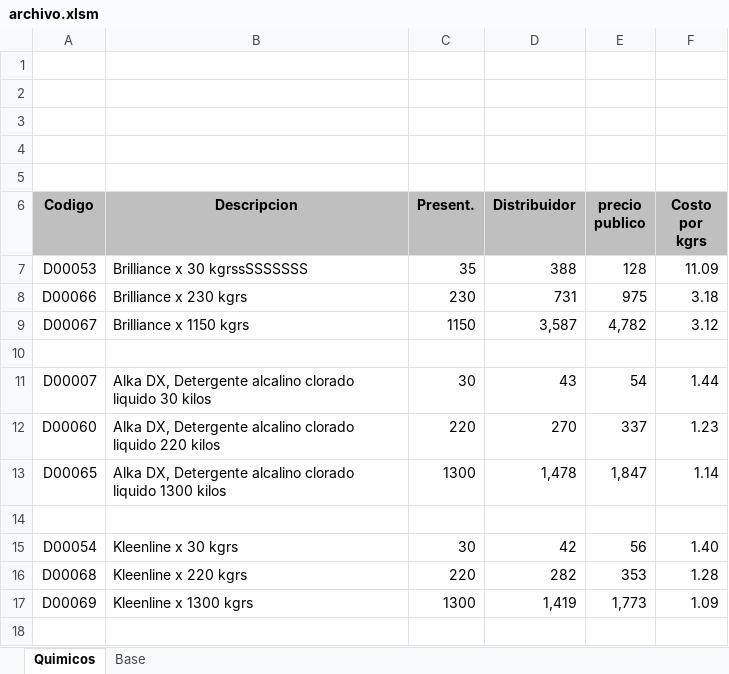
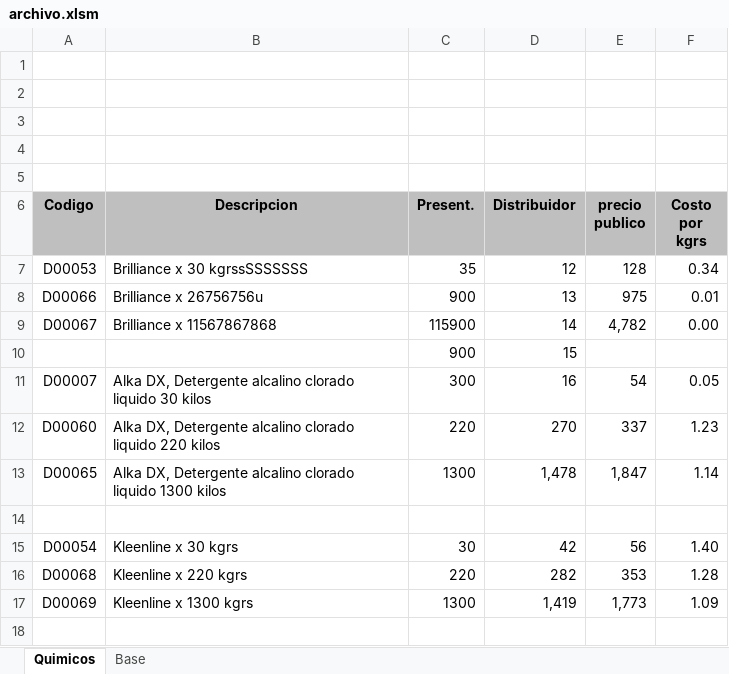
Before and after one commit to programadorweb20237/webwork-api, an Excel workbook: src/archivo.xlsm, sheet Quimicos, drawn as a sheet; only a part is shown; values as stored, in another font and other column widths than the file's, no borders; charts and pictures and conditional formats not drawn; the diff names each change by its address in the sheet, - before the commit and + after, or states it on an @@ line.

Commit message:
Con errores, se esta tratando de que el excel actualize toda la db completa

```diff
--- a/src/archivo.xlsm (sheet Quimicos)
+++ b/src/archivo.xlsm (sheet Quimicos)
-D7 (Distribuidor): 388
+D7 (Distribuidor): 12
-F7 (Costo por kgrs): 11.09
+F7 (Costo por kgrs): 0.34
-B8 (Descripcion): Brilliance x 230 kgrs
+B8 (Descripcion): Brilliance x 26756756u
-C8 (Present.): 230
+C8 (Present.): 900
-D8 (Distribuidor): 731
+D8 (Distribuidor): 13
-F8 (Costo por kgrs): 3.18
+F8 (Costo por kgrs): 0.01
-B9 (Descripcion): Brilliance x 1150 kgrs
+B9 (Descripcion): Brilliance x 11567867868
-C9 (Present.): 1150
+C9 (Present.): 115900
-D9 (Distribuidor): 3,587
+D9 (Distribuidor): 14
-F9 (Costo por kgrs): 3.12
+F9 (Costo por kgrs): 0.00
-row 10: (empty)
+row 10:  |  | 900 | 15
-C11 (Present.): 30
+C11 (Present.): 300
-D11 (Distribuidor): 43
+D11 (Distribuidor): 16
-F11 (Costo por kgrs): 1.44
+F11 (Costo por kgrs): 0.05
```
Also changed, not shown: 1 other file.
